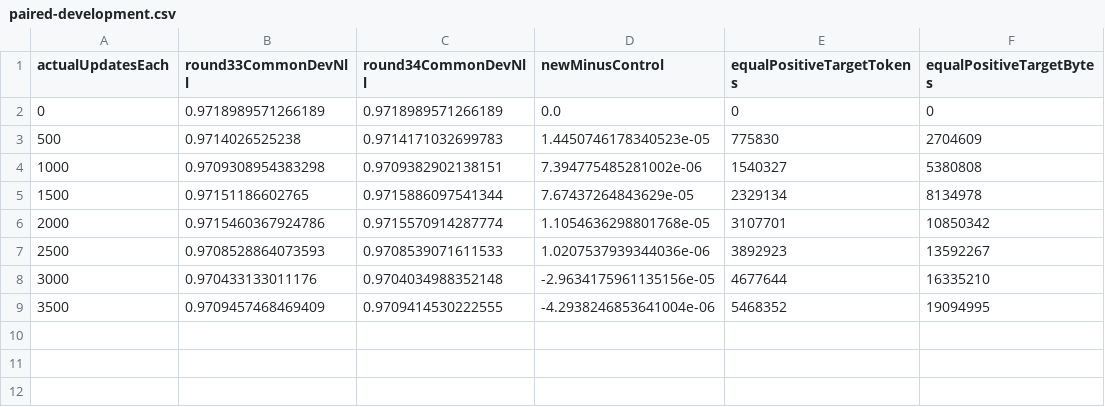
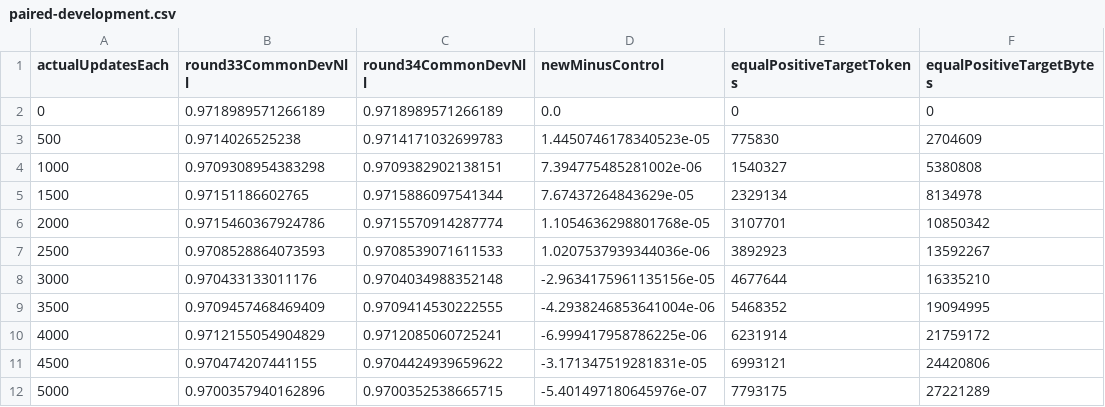
Before and after one commit to 4k29/4k29, a CSV file: training/language/round34/execution/paired-development.csv, drawn as a sheet; the diff names each change by its address in the sheet, - before the commit and + after, or states it on an @@ line.

Commit message:
Retain Round34 actual 5000 full state and matched-control RNG proof

```diff
--- a/training/language/round34/execution/paired-development.csv
+++ b/training/language/round34/execution/paired-development.csv
+row 10: 4000 | 0.9712155054904829 | 0.9712085060725241 | -6.999417958786225e-06 | 6231914 | 21759172
+row 11: 4500 | 0.970474207441155 | 0.9704424939659622 | -3.171347519281831e-05 | 6993121 | 24420806
+row 12: 5000 | 0.9700357940162896 | 0.9700352538665715 | -5.401497180645976e-07 | 7793175 | 27221289
```
Also changed, not shown: 10 other files.
